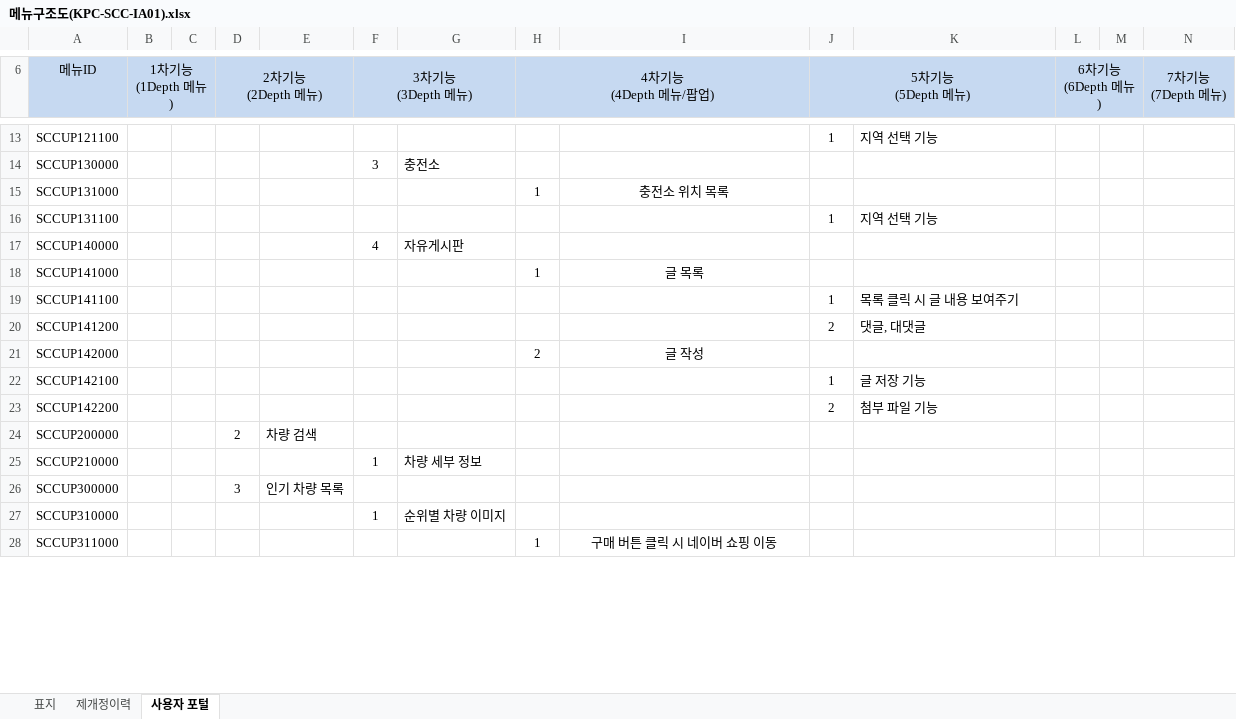
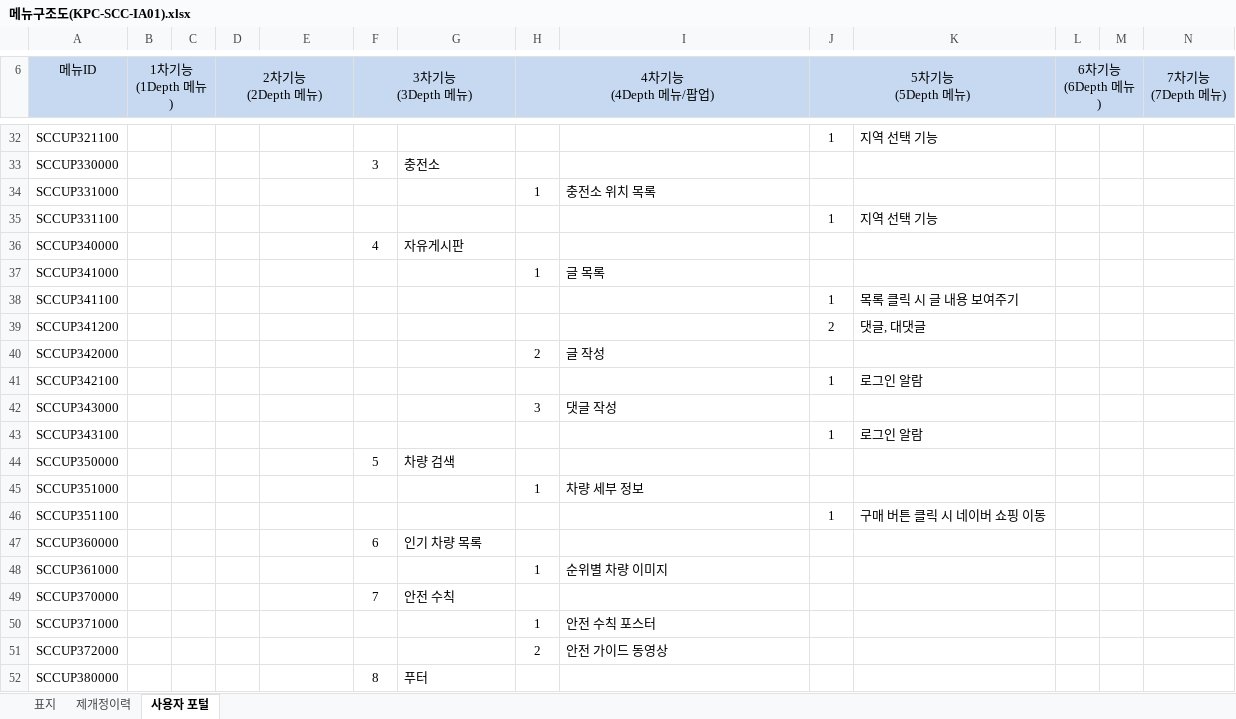
Before and after one commit to sosomm20141212/silver-car-community, an Excel workbook: _documents/메뉴구조도(KPC-SCC-IA01).xlsx, sheet 사용자 포털, drawn as a sheet; only a part is shown, gaps mark what is left out; values as stored, in another font and other column widths than the file's, no borders; charts and pictures not drawn; removed rows and columns are numbered as before the commit, all else as after; rows hold the shown columns only; the diff covers the shown part only; the diff names each change by its address in the sheet, - before the commit and + after, or states it on an @@ line.

```diff
--- a/_documents/메뉴구조도(KPC-SCC-IA01).xlsx (sheet 사용자 포털)
+++ b/_documents/메뉴구조도(KPC-SCC-IA01).xlsx (sheet 사용자 포털)
-A32 (메뉴ID): SCCUP121100
+A32 (메뉴ID): SCCUP321100
-A33 (메뉴ID): SCCUP130000
+A33 (메뉴ID): SCCUP330000
-A34 (메뉴ID): SCCUP131000
+A34 (메뉴ID): SCCUP331000
-I34 alignment: center
+I34 alignment: left
-A35 (메뉴ID): SCCUP131100
+A35 (메뉴ID): SCCUP331100
-A36 (메뉴ID): SCCUP140000
+A36 (메뉴ID): SCCUP340000
-A37 (메뉴ID): SCCUP141000
+A37 (메뉴ID): SCCUP341000
-I37 alignment: center
+I37 alignment: left
-A38 (메뉴ID): SCCUP141100
+A38 (메뉴ID): SCCUP341100
-A39 (메뉴ID): SCCUP141200
+A39 (메뉴ID): SCCUP341200
-A40 (메뉴ID): SCCUP142000
+A40 (메뉴ID): SCCUP342000
-I40 alignment: center
+I40 alignment: left
-A41 (메뉴ID): SCCUP142100
+A41 (메뉴ID): SCCUP342100
-K41: 글 저장 기능
+K41: 로그인 알람
-row 23: SCCUP142200 |  |  |  |  |  |  |  |  | 2 | 첨부 파일 기능
-row 24: SCCUP200000 |  |  | 2 | 차량 검색
-row 25: SCCUP210000 |  |  |  |  | 1 | 차량 세부 정보
-row 26: SCCUP300000 |  |  | 3 | 인기 차량 목록
-row 27: SCCUP310000 |  |  |  |  | 1 | 순위별 차량 이미지
+row 42: SCCUP343000 |  |  |  |  |  |  | 3 | 댓글 작성
+row 43: SCCUP343100 |  |  |  |  |  |  |  |  | 1 | 로그인 알람
+row 44: SCCUP350000 |  |  |  |  | 5 | 차량 검색
+row 45: SCCUP351000 |  |  |  |  |  |  | 1 | 차량 세부 정보
+row 46: SCCUP351100 |  |  |  |  |  |  |  |  | 1 | 구매 버튼 클릭 시 네이버 쇼핑 이동
+row 47: SCCUP360000 |  |  |  |  | 6 | 인기 차량 목록
-A48 (메뉴ID): SCCUP311000
+A48 (메뉴ID): SCCUP361000
-I48: 구매 버튼 클릭 시 네이버 쇼핑 이동
+I48: 순위별 차량 이미지
-I48 alignment: center
+I48 alignment: left
+row 49: SCCUP370000 |  |  |  |  | 7 | 안전 수칙
+row 50: SCCUP371000 |  |  |  |  |  |  | 1 | 안전 수칙 포스터
+row 51: SCCUP372000 |  |  |  |  |  |  | 2 | 안전 가이드 동영상
+row 52: SCCUP380000 |  |  |  |  | 8 | 푸터
```
Also changed, not shown: 38 added rows, 7 removed rows, 10 edited cells and cell formats elsewhere in this sheet, sheet 제개정이력, charts or pictures, _documents/1조간트차트.xlsx.
